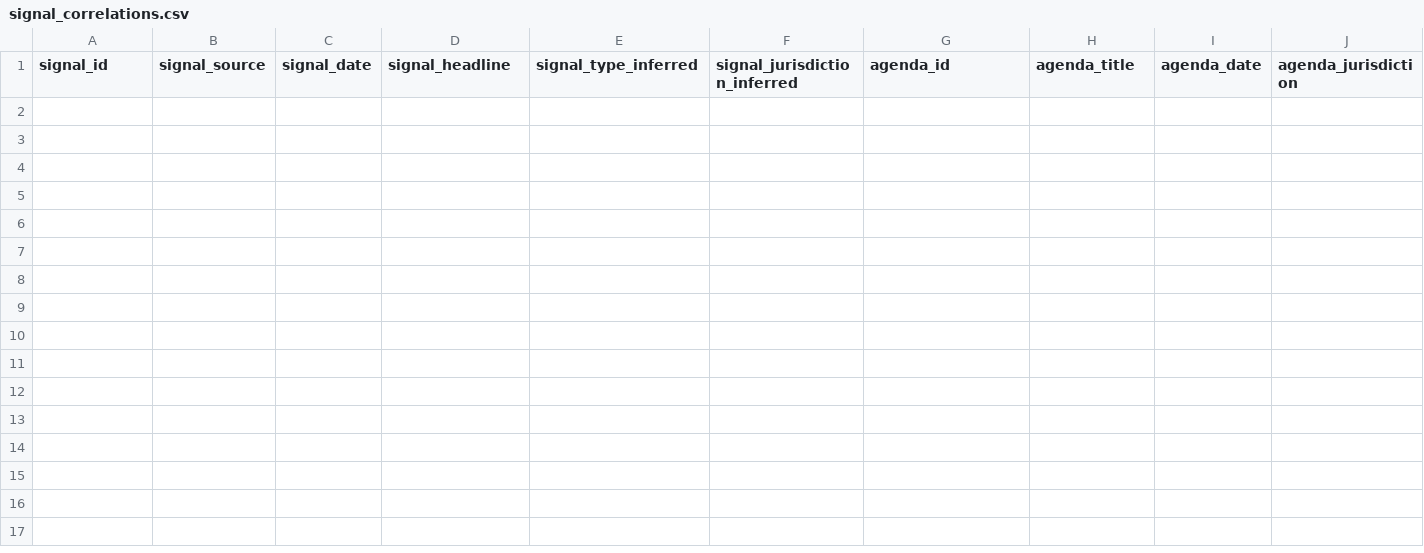
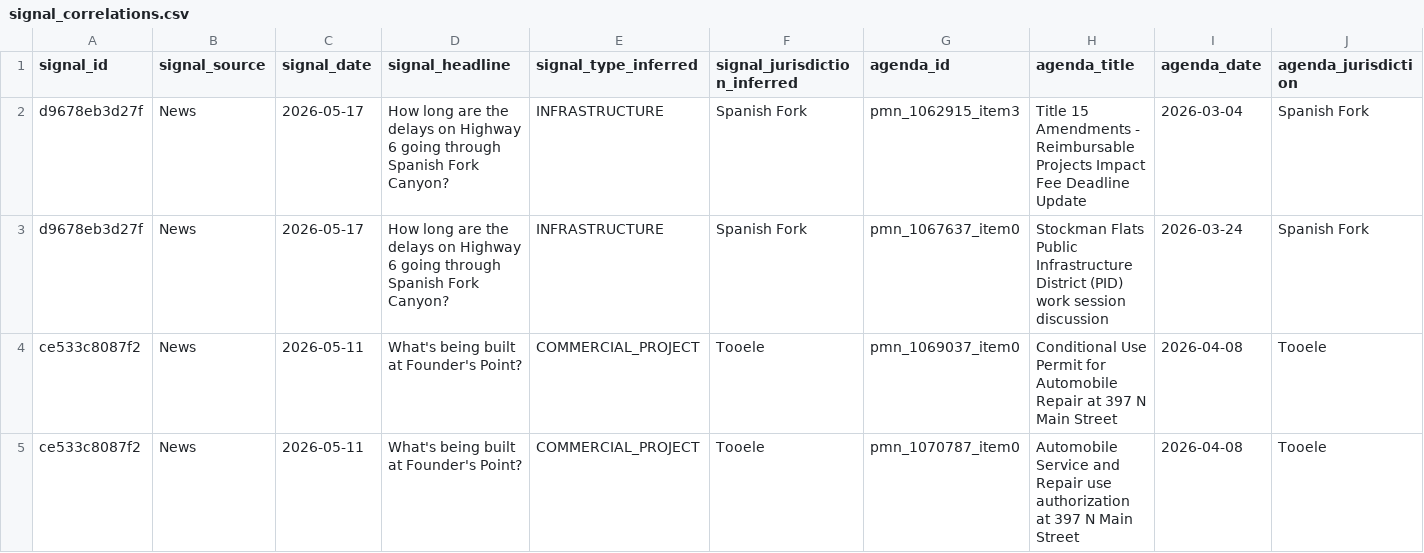
Before and after one commit to camsrigby-hash/tooele-land-intel, a CSV file: data/signal_correlations.csv, drawn as a sheet; only a part is shown; rows hold the shown columns only; the diff names each change by its address in the sheet, - before the commit and + after, or states it on an @@ line.

```diff
--- a/data/signal_correlations.csv
+++ b/data/signal_correlations.csv
+row 2: d9678eb3d27f | News | 2026-05-17 | How long are the delays on Highway 6 going through Spanish Fork Canyon? | INFRASTRUCTURE | Spanish Fork | pmn_1062915_item3 | Title 15 Amendments - Reimbursable Projects Impact Fee Deadline Update | 2026-03-04 | Spanish Fork
+row 3: d9678eb3d27f | News | 2026-05-17 | How long are the delays on Highway 6 going through Spanish Fork Canyon? | INFRASTRUCTURE | Spanish Fork | pmn_1067637_item0 | Stockman Flats Public Infrastructure District (PID) work session discussion | 2026-03-24 | Spanish Fork
+row 4: ce533c8087f2 | News | 2026-05-11 | What's being built at Founder's Point? | COMMERCIAL_PROJECT | Tooele | pmn_1069037_item0 | Conditional Use Permit for Automobile Repair at 397 N Main Street | 2026-04-08 | Tooele
+row 5: ce533c8087f2 | News | 2026-05-11 | What's being built at Founder's Point? | COMMERCIAL_PROJECT | Tooele | pmn_1070787_item0 | Automobile Service and Repair use authorization at 397 N Main Street | 2026-04-08 | Tooele
```
Also changed, not shown: data/api_costs.csv, data/signals_news.csv, 1 other file.
